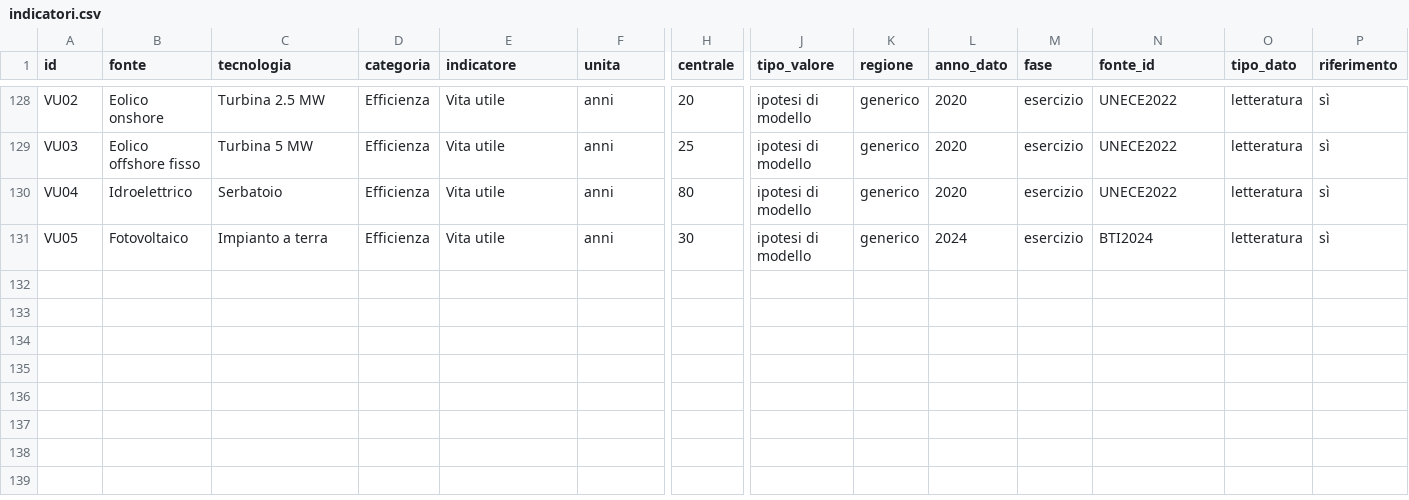
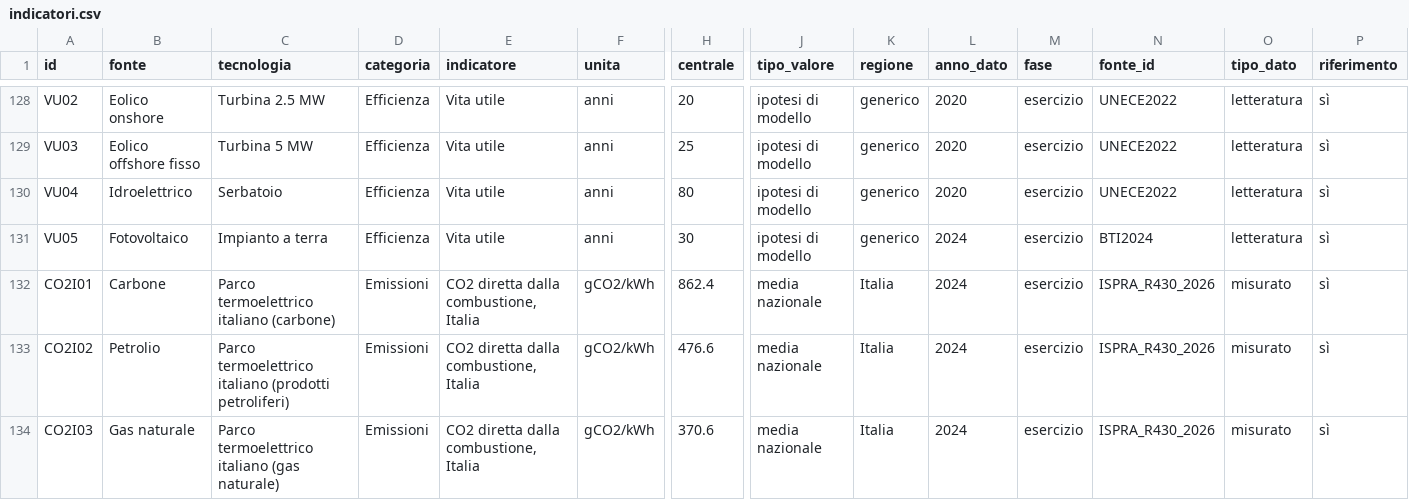
Before and after one commit to MatteoCs1bc/Env-Impact-FER, a CSV file: data/indicatori.csv, drawn as a sheet; only a part is shown, gaps mark what is left out; rows hold the shown columns only; the diff names each change by its address in the sheet, - before the commit and + after, or states it on an @@ line.

```diff
--- a/data/indicatori.csv
+++ b/data/indicatori.csv
+row 132: CO2I01 | Carbone | Parco termoelettrico italiano (carbone) | Emissioni | CO2 diretta dalla combustione, Italia | gCO2/kWh | 862.4 | media nazionale | Italia | 2024 | esercizio | ISPRA_R430_2026 | misurato | sì
+row 133: CO2I02 | Petrolio | Parco termoelettrico italiano (prodotti petroliferi) | Emissioni | CO2 diretta dalla combustione, Italia | gCO2/kWh | 476.6 | media nazionale | Italia | 2024 | esercizio | ISPRA_R430_2026 | misurato | sì
+row 134: CO2I03 | Gas naturale | Parco termoelettrico italiano (gas naturale) | Emissioni | CO2 diretta dalla combustione, Italia | gCO2/kWh | 370.6 | media nazionale | Italia | 2024 | esercizio | ISPRA_R430_2026 | misurato | sì
```
Also changed, not shown: data/fonti_bibliografiche.csv, data/sintesi_fonti.csv, 11 other files.
